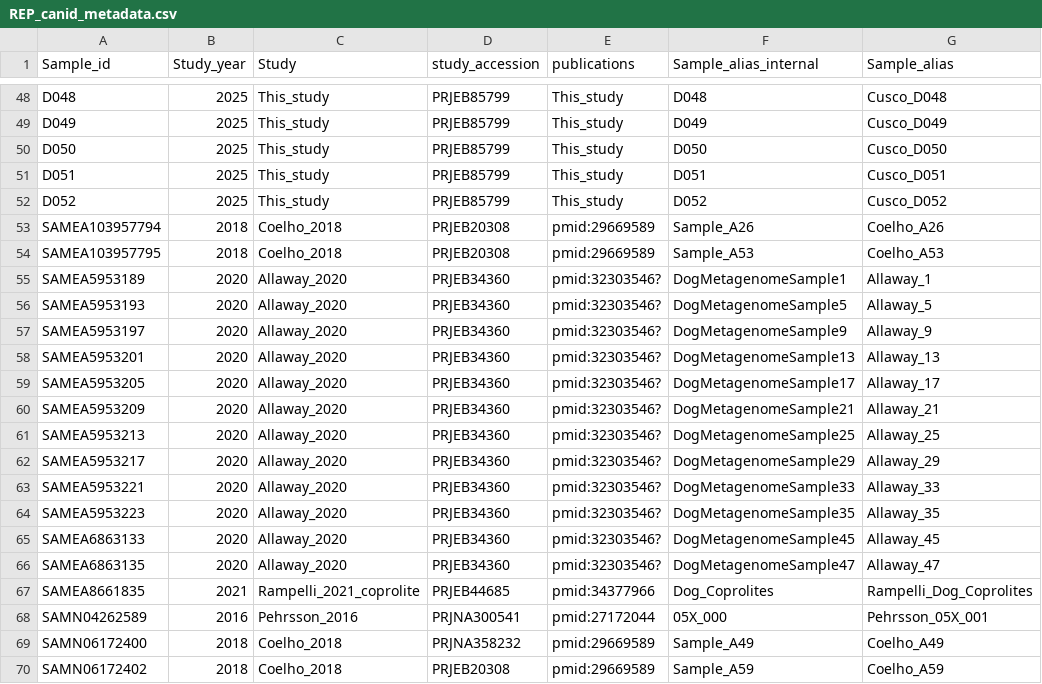
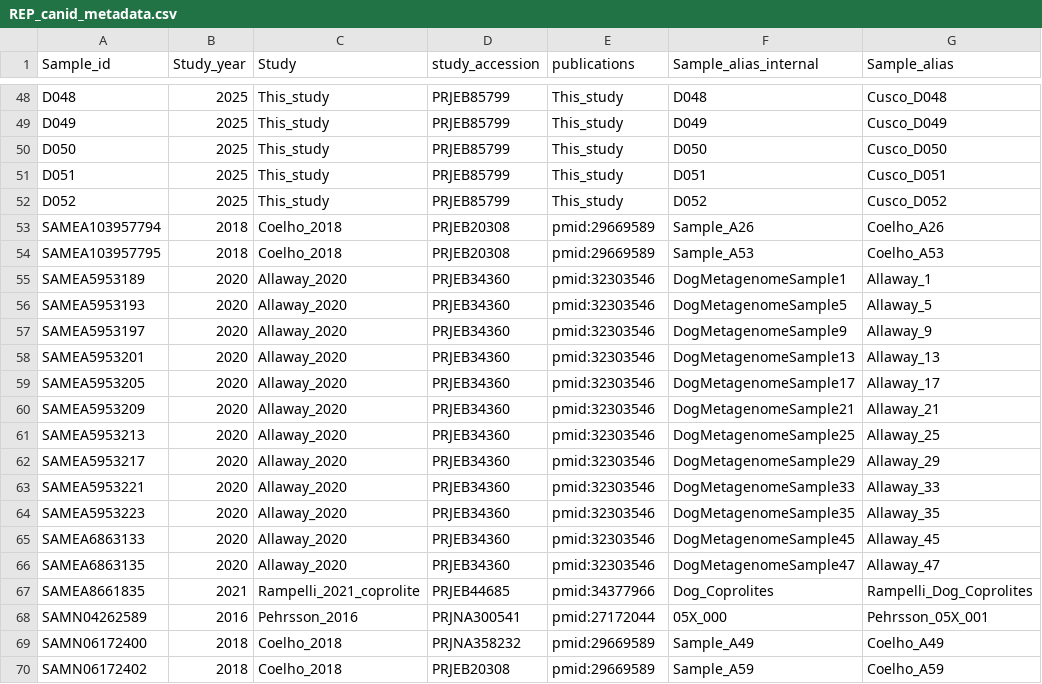
Before and after one commit to BigDataBiology/ShanghaiDogs, a CSV file: data/ShanghaiDogsMetadata/REP_canid_metadata.csv, drawn as a sheet; only a part is shown, gaps mark what is left out; the diff names each change by its address in the sheet, - before the commit and + after, or states it on an @@ line.

```diff
--- a/data/ShanghaiDogsMetadata/REP_canid_metadata.csv
+++ b/data/ShanghaiDogsMetadata/REP_canid_metadata.csv
-E55:E66 (publications): pmid:32303546?
+E55:E66 (publications): pmid:32303546
```
Also changed, not shown: data/ShanghaiDogsMetadata/ALL_canid_metadata.csv, data/ShanghaiDogsMetadata/SH_Dog_metadata_red.csv.
